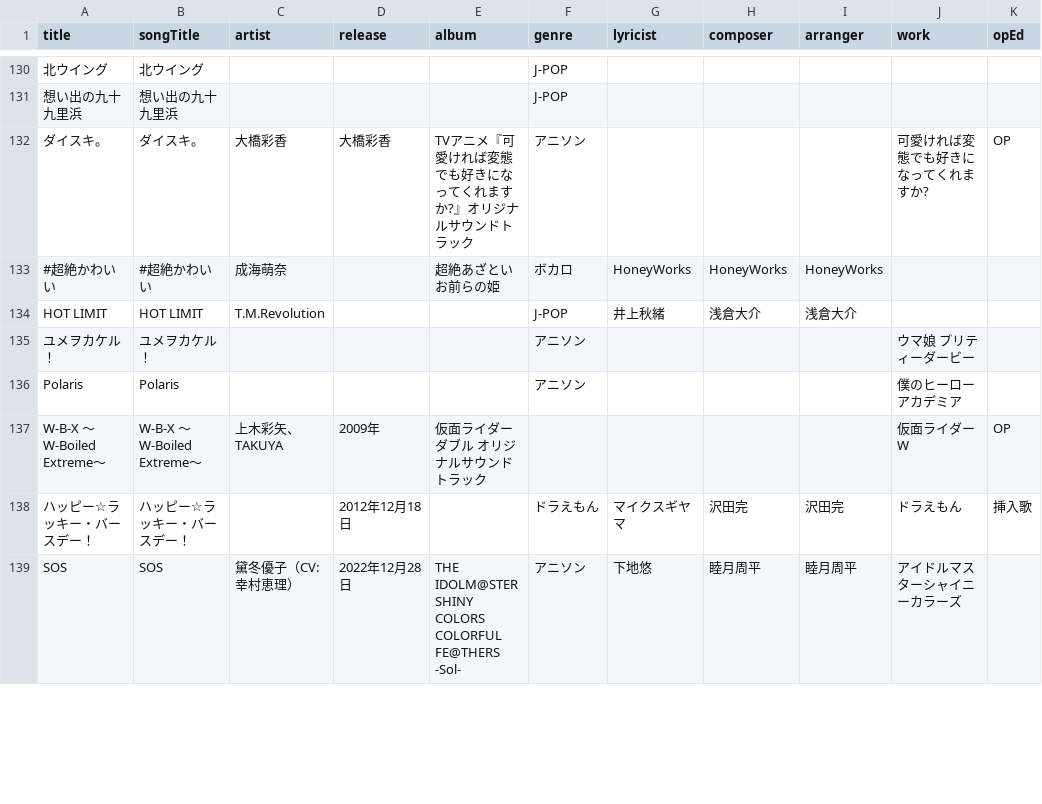
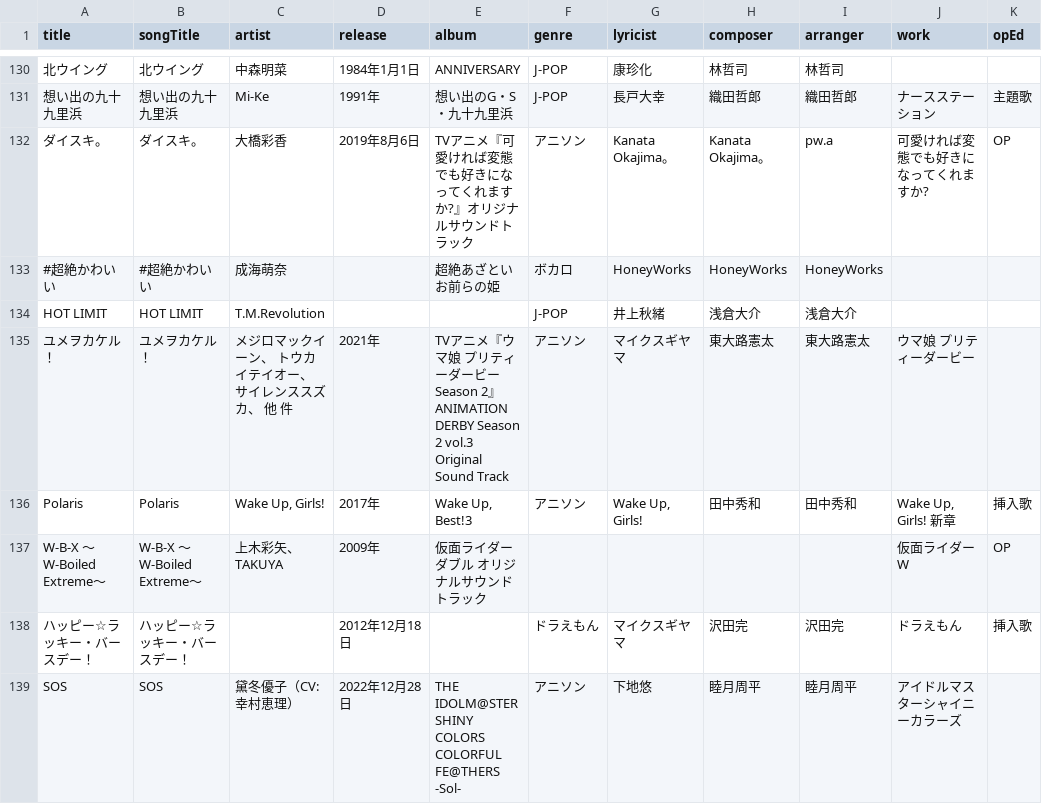
Before and after one commit to katsu1101/song-list-reshra-hanamaki, a CSV file: docs/songinfo.csv, drawn as a sheet; only a part is shown, gaps mark what is left out; the diff covers the shown part only; the diff names each change by its address in the sheet, - before the commit and + after, or states it on an @@ line.

```diff
--- a/docs/songinfo.csv
+++ b/docs/songinfo.csv
-C130 (artist): (empty)
+C130 (artist): 中森明菜
-D130 (release): (empty)
+D130 (release): 1984年1月1日
-E130 (album): (empty)
+E130 (album): ANNIVERSARY
-G130 (lyricist): (empty)
+G130 (lyricist): 康珍化
-H130 (composer): (empty)
+H130 (composer): 林哲司
-I130 (arranger): (empty)
+I130 (arranger): 林哲司
-C131 (artist): (empty)
+C131 (artist): Mi-Ke
-D131 (release): (empty)
+D131 (release): 1991年
-E131 (album): (empty)
+E131 (album): 想い出のG・S・九十九里浜
-G131 (lyricist): (empty)
+G131 (lyricist): 長戸大幸
-H131 (composer): (empty)
+H131 (composer): 織田哲郎
-I131 (arranger): (empty)
+I131 (arranger): 織田哲郎
-J131 (work): (empty)
+J131 (work): ナースステーション
-K131 (opEd): (empty)
+K131 (opEd): 主題歌
-D132 (release): 大橋彩香
+D132 (release): 2019年8月6日
-G132 (lyricist): (empty)
+G132 (lyricist): Kanata Okajima。
-H132 (composer): (empty)
+H132 (composer): Kanata Okajima。
-I132 (arranger): (empty)
+I132 (arranger): pw.a
-C135 (artist): (empty)
+C135 (artist): メジロマックイーン、 トウカイテイオー、 サイレンススズカ、 他 件
-D135 (release): (empty)
+D135 (release): 2021年
-E135 (album): (empty)
+E135 (album): TVアニメ『ウマ娘 プリティーダービー Season 2』ANIMATION DERBY Season 2 vol.3 Original Sound Track
-G135 (lyricist): (empty)
+G135 (lyricist): マイクスギヤマ
-H135 (composer): (empty)
+H135 (composer): 東大路憲太
-I135 (arranger): (empty)
+I135 (arranger): 東大路憲太
-C136 (artist): (empty)
+C136 (artist): Wake Up, Girls!
-D136 (release): (empty)
+D136 (release): 2017年
-E136 (album): (empty)
+E136 (album): Wake Up, Best!3
-G136 (lyricist): (empty)
+G136 (lyricist): Wake Up, Girls!
-H136 (composer): (empty)
+H136 (composer): 田中秀和
-I136 (arranger): (empty)
+I136 (arranger): 田中秀和
-J136 (work): 僕のヒーローアカデミア
+J136 (work): Wake Up, Girls! 新章
-K136 (opEd): (empty)
+K136 (opEd): 挿入歌
```
Also changed, not shown: 153 edited cells elsewhere in this file, public/songinfo.csv, 2 other files.
